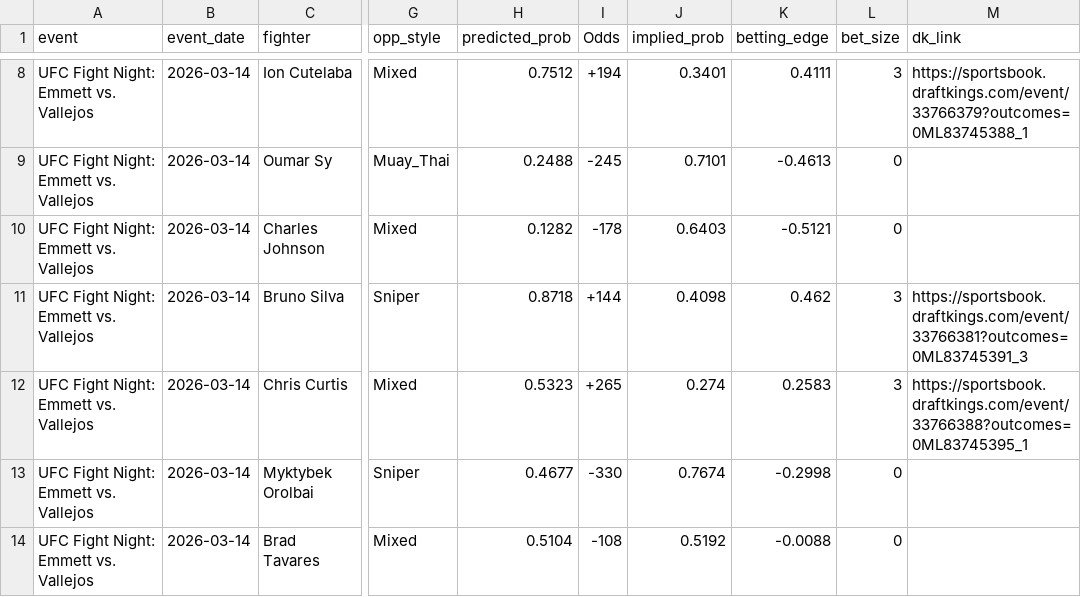
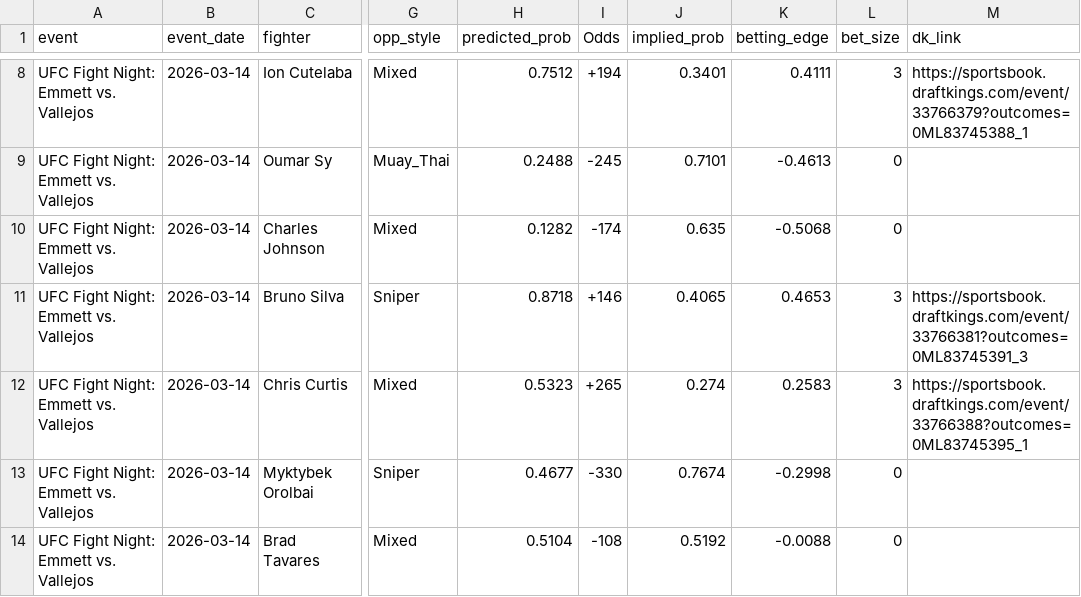
Before and after one commit to zwinship/UFC_Model, a CSV file: predictions/v1_predictions_ufc_fight_night__emmett_vs__vallejos.csv, drawn as a sheet; only a part is shown, gaps mark what is left out; the diff names each change by its address in the sheet, - before the commit and + after, or states it on an @@ line.

Commit message:
feat: V1 predictions for UFC Fight Night: Emmett vs. Vallejos

```diff
--- a/predictions/v1_predictions_ufc_fight_night__emmett_vs__vallejos.csv
+++ b/predictions/v1_predictions_ufc_fight_night__emmett_vs__vallejos.csv
-I10 (Odds): -178
+I10 (Odds): -174
-J10 (implied_prob): 0.6403
+J10 (implied_prob): 0.635
-K10 (betting_edge): -0.5121
+K10 (betting_edge): -0.5068
-I11 (Odds): +144
+I11 (Odds): +146
-J11 (implied_prob): 0.4098
+J11 (implied_prob): 0.4065
-K11 (betting_edge): 0.462
+K11 (betting_edge): 0.4653
```
